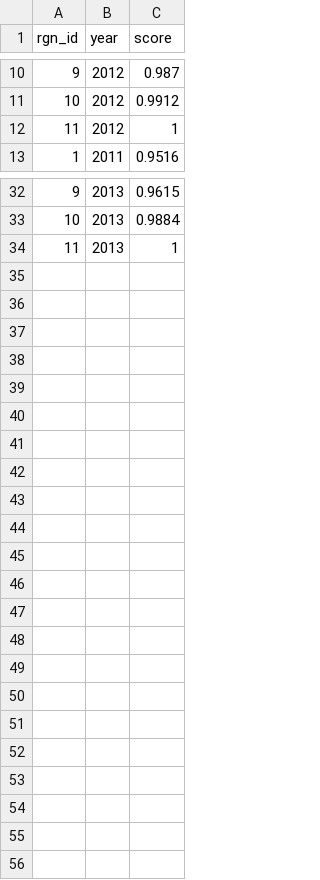
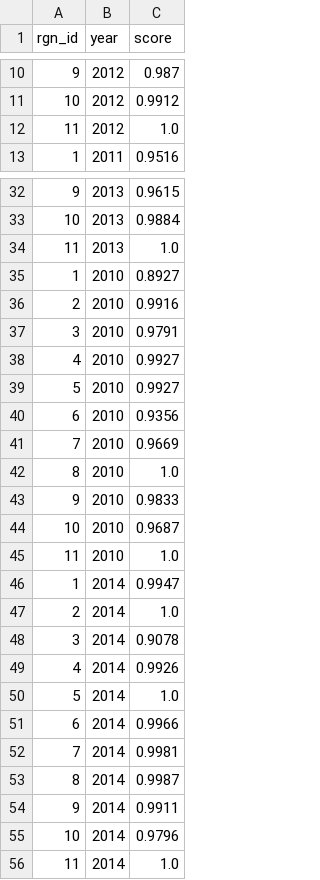
Before and after one commit to OHI-Science/chn, a CSV file: province2015/layers/cw_cod_chn2015_LM.csv, drawn as a sheet; only a part is shown, gaps mark what is left out; the diff covers the shown part only.

Commit message:
updated CW data

```diff
--- a/province2015/layers/cw_cod_chn2015_LM.csv
+++ b/province2015/layers/cw_cod_chn2015_LM.csv
@@ -11,3 +11,3 @@
 10,2012,0.9912
-11,2012,1
+11,2012,1.0
 1,2011,0.9516
@@ -33,2 +33,24 @@
 10,2013,0.9884
-11,2013,1
+11,2013,1.0
+1,2010,0.8927
+2,2010,0.9916
+3,2010,0.9791
+4,2010,0.9927
+5,2010,0.9927
+6,2010,0.9356
+7,2010,0.9669
+8,2010,1.0
+9,2010,0.9833
+10,2010,0.9687
+11,2010,1.0
+1,2014,0.9947
+2,2014,1.0
+3,2014,0.9078
+4,2014,0.9926
+5,2014,1.0
+6,2014,0.9966
+7,2014,0.9981
+8,2014,0.9987
+9,2014,0.9911
+10,2014,0.9796
+11,2014,1.0
```
Also changed, not shown: 1 edited cell elsewhere in this file.
